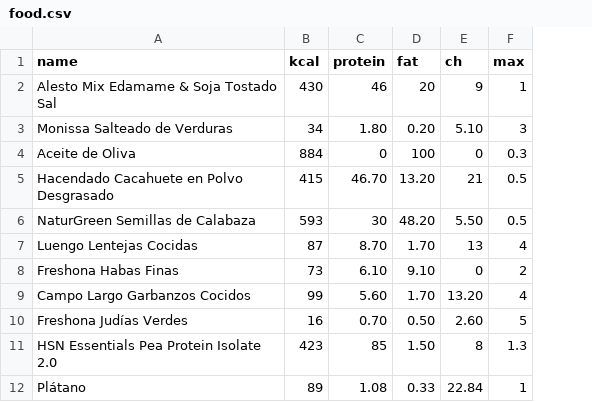
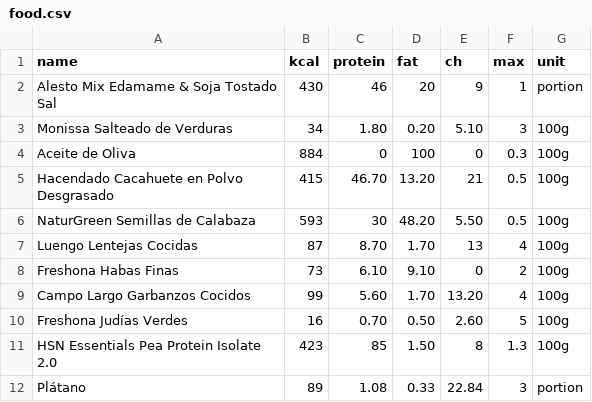
Before and after one commit to priverop/diet_optimizator, a CSV file: food.csv, drawn as a sheet; the diff names each change by its address in the sheet, - before the commit and + after, or states it on an @@ line.

Commit message:
feat: new version by GB - Added goal selector - Min and max for macros - Added units

```diff
--- a/food.csv
+++ b/food.csv
+column G (unit), rows 2-12: portion | 100g | 100g | 100g | 100g | 100g | 100g | 100g | 100g | 100g | portion
-F12 (max): 1
+F12 (max): 3
```
Also changed, not shown: 1 other file.
